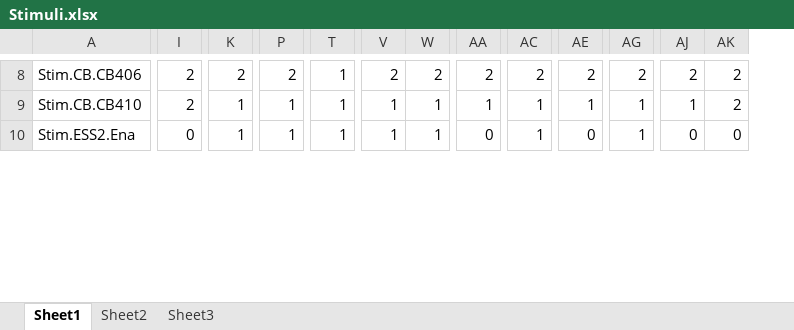
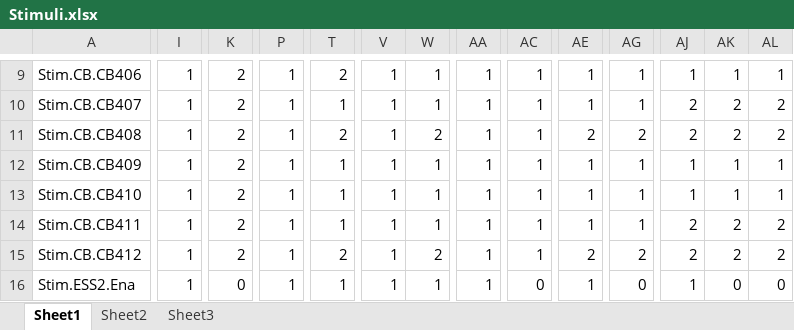
Before and after one commit to PowerSystemsHIL/EPHCC, an Excel workbook: DistributionSystems/SimulinkOpal/Banshee/Stimuli.xlsx, sheet Sheet1, drawn as a sheet; only a part is shown, gaps mark what is left out; values as stored, in another font and other column widths than the file's, no borders; conditional formats not drawn; addresses are those after the commit; rows hold the shown columns only; the diff covers the shown part only; the diff names each change by its address in the sheet, - before the commit and + after, or states it on an @@ line.

```diff
--- a/DistributionSystems/SimulinkOpal/Banshee/Stimuli.xlsx (sheet Sheet1)
+++ b/DistributionSystems/SimulinkOpal/Banshee/Stimuli.xlsx (sheet Sheet1)
+column AL, row 9: 1; row 13: 1; row 16: 0
-I9: 2
+I9: 1
-P9: 2
+P9: 1
-T9: 1
+T9: 2
-V9: 2
+V9: 1
-W9: 2
+W9: 1
-AA9: 2
+AA9: 1
-AC9: 2
+AC9: 1
-AE9: 2
+AE9: 1
-AG9: 2
+AG9: 1
-AJ9: 2
+AJ9: 1
-AK9: 2
+AK9: 1
+row 10: Stim.CB.CB407 | 1 | 2 | 1 | 1 | 1 | 1 | 1 | 1 | 1 | 1 | 2 | 2 | 2
+row 11: Stim.CB.CB408 | 1 | 2 | 1 | 2 | 1 | 2 | 1 | 1 | 2 | 2 | 2 | 2 | 2
+row 12: Stim.CB.CB409 | 1 | 2 | 1 | 1 | 1 | 1 | 1 | 1 | 1 | 1 | 1 | 1 | 1
-I13: 2
+I13: 1
-K13: 1
+K13: 2
-AK13: 2
+AK13: 1
+row 14: Stim.CB.CB411 | 1 | 2 | 1 | 1 | 1 | 1 | 1 | 1 | 1 | 1 | 2 | 2 | 2
+row 15: Stim.CB.CB412 | 1 | 2 | 1 | 2 | 1 | 2 | 1 | 1 | 2 | 2 | 2 | 2 | 2
-I16: 0
+I16: 1
-K16: 1
+K16: 0
-AA16: 0
+AA16: 1
-AC16: 1
+AC16: 0
-AE16: 0
+AE16: 1
-AG16: 1
+AG16: 0
-AJ16: 0
+AJ16: 1
```
Also changed, not shown: 16 added rows, 1 removed row and 68 edited cells elsewhere in this sheet, 3 other files.
